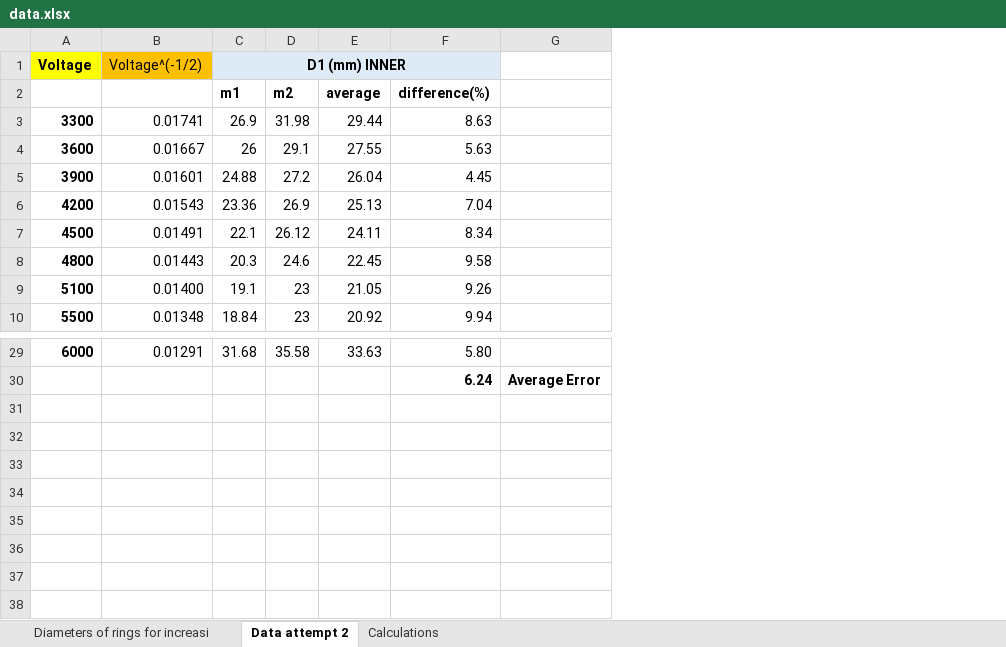
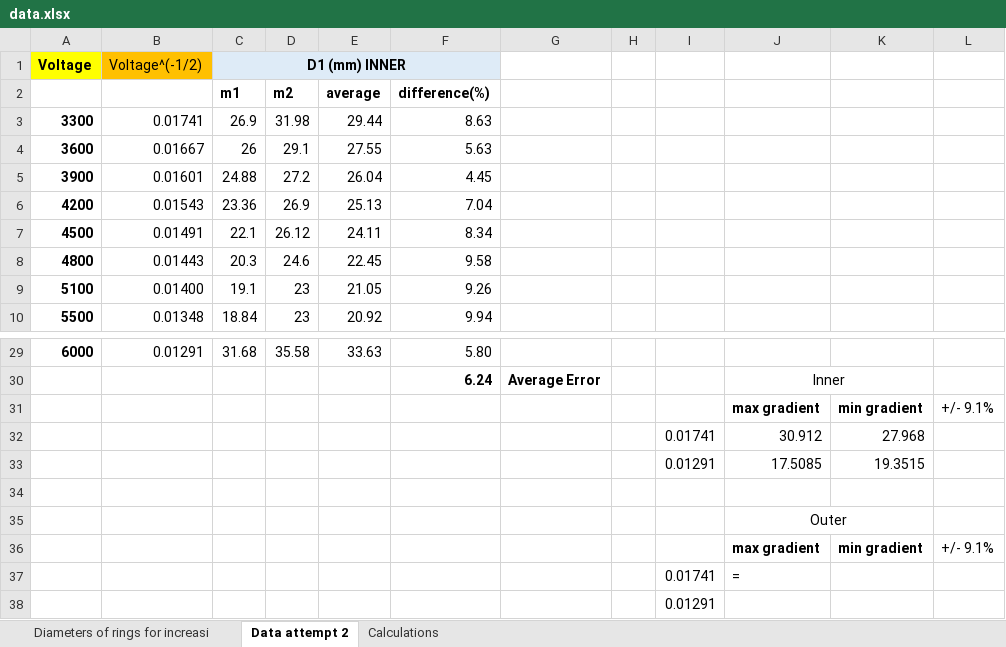
Before and after one commit to xolopx/Physics, an Excel workbook: Labs/Lab 5 - Electron Diffraction/data.xlsx, sheet Data attempt 2, drawn as a sheet; only a part is shown, gaps mark what is left out; values as stored, in another font and other column widths than the file's, no borders; charts and pictures not drawn; the diff names each change by its address in the sheet, - before the commit and + after, or states it on an @@ line.

```diff
--- a/Labs/Lab 5 - Electron Diffraction/data.xlsx (sheet Data attempt 2)
+++ b/Labs/Lab 5 - Electron Diffraction/data.xlsx (sheet Data attempt 2)
+column H, empty
+column I, empty
+column J, row 30: Inner
+column K, empty
+column L, empty
+row 31:  |  |  |  |  |  |  |  |  | max gradient | min gradient | +/- 9.1%
+row 32:  |  |  |  |  |  |  |  | 0.01741 | 30.912 | 27.968
+row 33:  |  |  |  |  |  |  |  | 0.01291 | 17.5085 | 19.3515
+row 34: (empty)
+row 35:  |  |  |  |  |  |  |  |  | Outer
+row 36:  |  |  |  |  |  |  |  |  | max gradient | min gradient | +/- 9.1%
+row 37:  |  |  |  |  |  |  |  | 0.01741 | =
+row 38:  |  |  |  |  |  |  |  | 0.01291
```
Also changed, not shown: sheet Calculations, charts or pictures, 3 other files.
